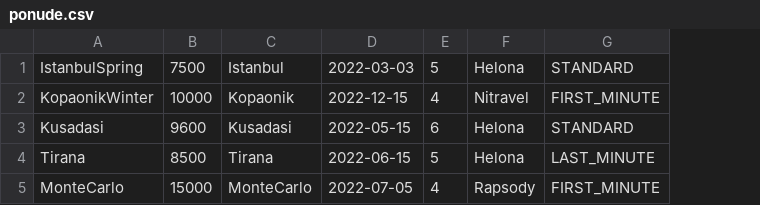
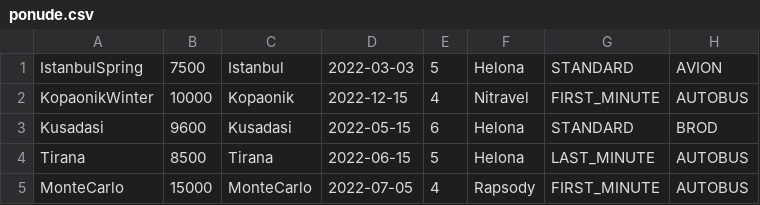
Before and after one commit to Petsoni/CS101-Project, a CSV file: ponude.csv, drawn as a sheet; the diff names each change by its address in the sheet, - before the commit and + after, or states it on an @@ line.

```diff
--- a/ponude.csv
+++ b/ponude.csv
+column H, rows 1-5: AVION | AUTOBUS | BROD | AUTOBUS | AUTOBUS
```
Also changed, not shown: 4 other files.
